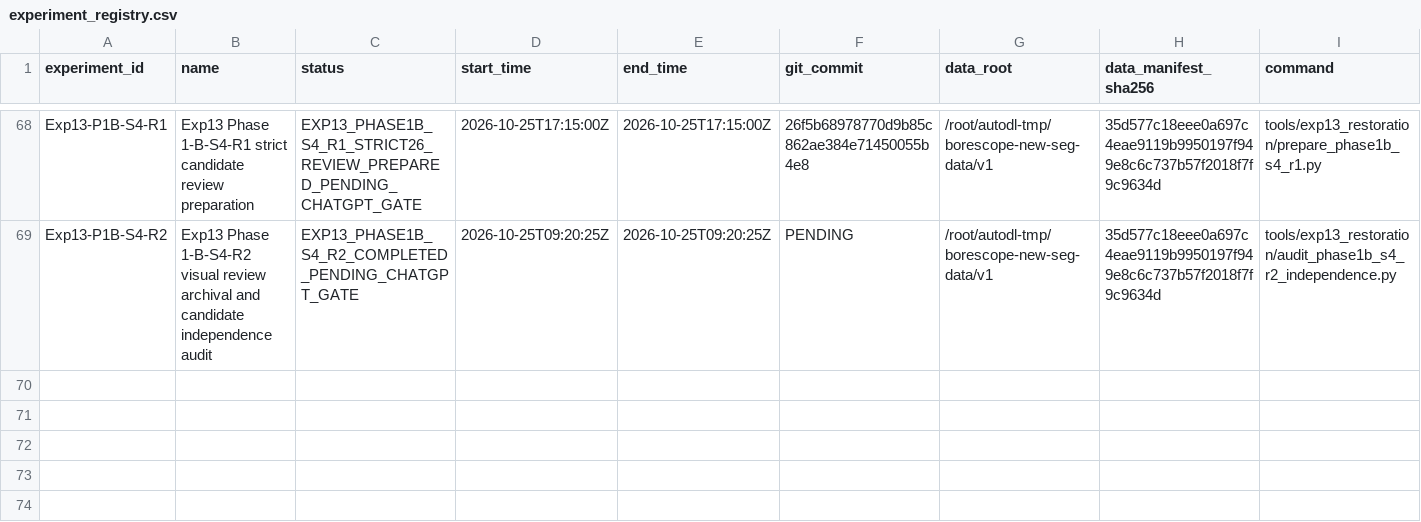
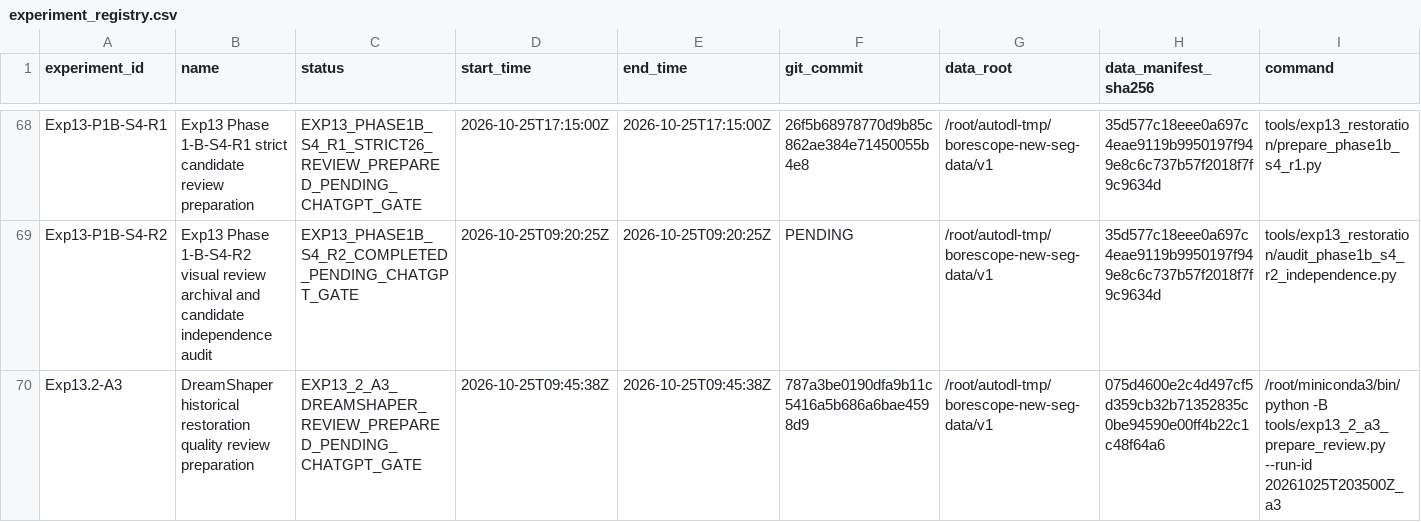
Before and after one commit to FlankKaicoder/borescope-new-seg-repro, a CSV file: results/experiment_registry.csv, drawn as a sheet; only a part is shown, gaps mark what is left out; rows hold the shown columns only; the diff names each change by its address in the sheet, - before the commit and + after, or states it on an @@ line.

Commit message:
Prepare Exp13.2-A3 DreamShaper review audit

```diff
--- a/results/experiment_registry.csv
+++ b/results/experiment_registry.csv
+row 70: Exp13.2-A3 | DreamShaper historical restoration quality review preparation | EXP13_2_A3_DREAMSHAPER_REVIEW_PREPARED_PENDING_CHATGPT_GATE | 2026-10-25T09:45:38Z | 2026-10-25T09:45:38Z | 787a3be0190dfa9b11c5416a5b686a6bae4598d9 | /root/autodl-tmp/borescope-new-seg-data/v1 | 075d4600e2c4d497cf5d359cb32b71352835c0be94590e00ff4b22c1c48f64a6 | /root/miniconda3/bin/python -B tools/exp13_2_a3_prepare_review.py --run-id 20261025T203500Z_a3
```
Also changed, not shown: 18 other files.
